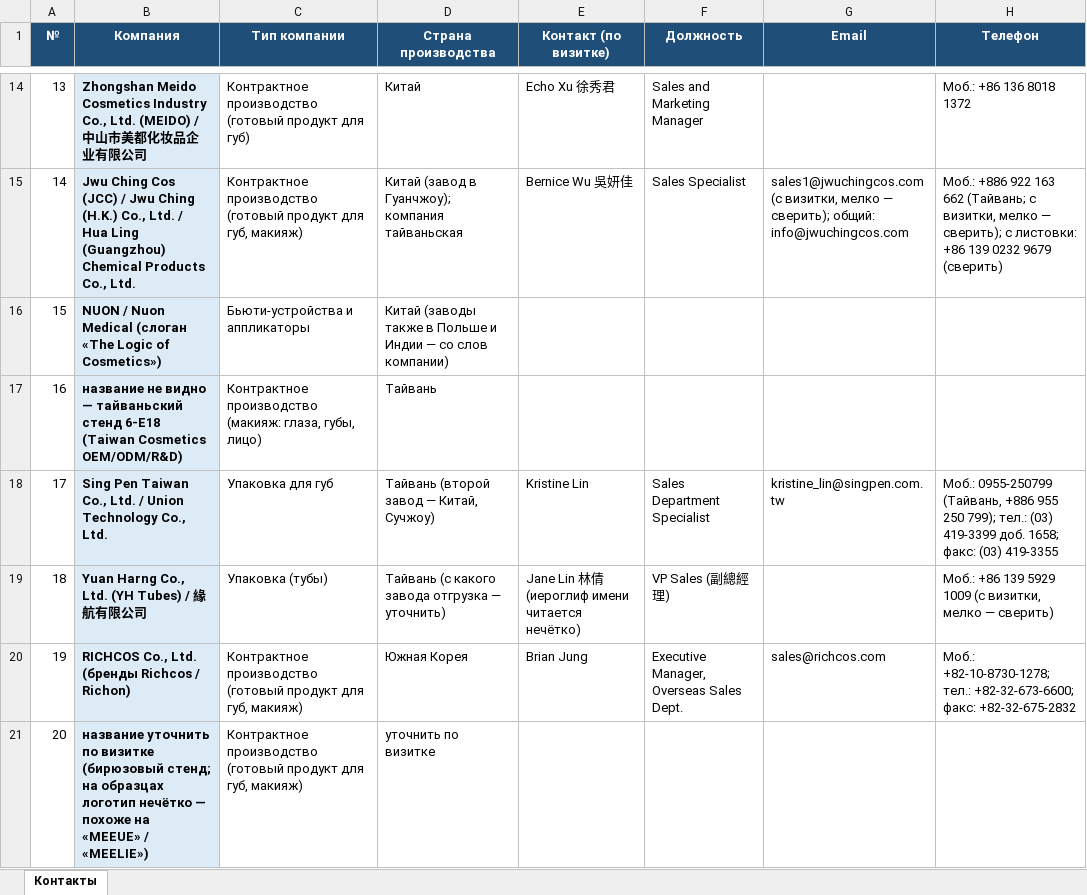
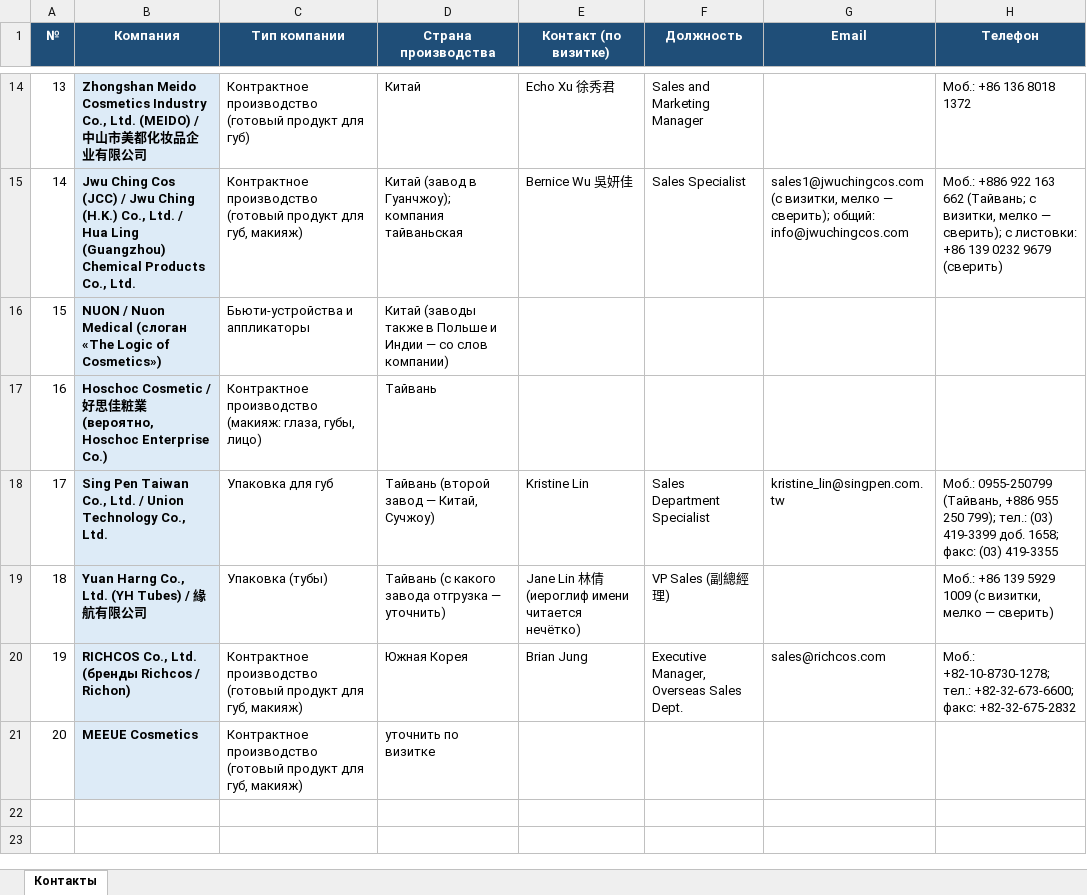
Before and after one commit to alimovpr/Claude, an Excel workbook: cosmopack-hk/contacts.xlsx, sheet Контакты, drawn as a sheet; only a part is shown, gaps mark what is left out; values as stored, in another font and other column widths than the file's, no borders; the diff names each change by its address in the sheet, - before the commit and + after, or states it on an @@ line.

```diff
--- a/cosmopack-hk/contacts.xlsx (sheet Контакты)
+++ b/cosmopack-hk/contacts.xlsx (sheet Контакты)
-B17 (Компания): название не видно — тайваньский стенд 6-E18 (Taiwan Cosmetics OEM/ODM/R&D)
+B17 (Компания): Hoschoc Cosmetic / 好思佳粧業 (вероятно, Hoschoc Enterprise Co.)
-B21 (Компания): название уточнить по визитке (бирюзовый стенд; на образцах логотип нечётко — похоже на «MEEUE» / «MEELIE»)
+B21 (Компания): MEEUE Cosmetics
```
Also changed, not shown: cosmopack-hk/day1/Cosmopack_HK_день1_контакты.xlsx, cosmopack-hk/day2/Cosmopack_HK_день2_контакты.xlsx, 8 other files.
